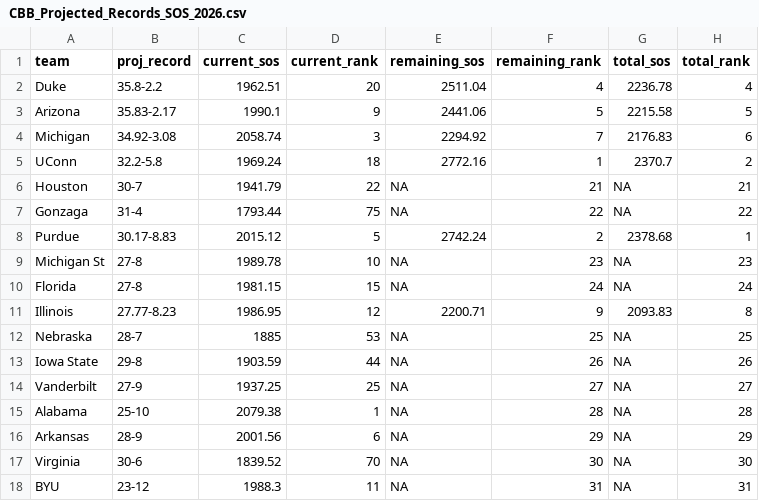
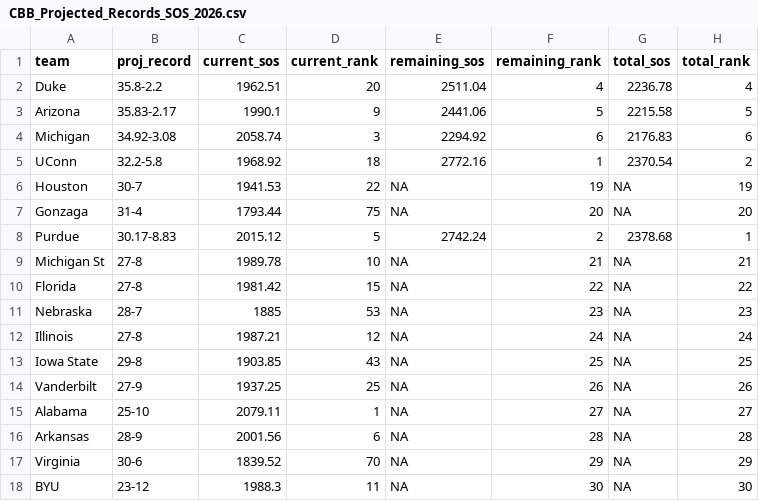
Before and after one commit to lukecassada05-eng/lukecassada.github.io, a CSV file: CBB/data/CBB_Projected_Records_SOS_2026.csv, drawn as a sheet; only a part is shown; the diff covers the shown part only.

```diff
--- a/CBB/data/CBB_Projected_Records_SOS_2026.csv
+++ b/CBB/data/CBB_Projected_Records_SOS_2026.csv
@@ -3,16 +3,16 @@ Duke,35.8-2.2,1962.51,20,2511.04,4,2236.78,4
 Arizona,35.83-2.17,1990.1,9,2441.06,5,2215.58,5
-Michigan,34.92-3.08,2058.74,3,2294.92,7,2176.83,6
-UConn,32.2-5.8,1969.24,18,2772.16,1,2370.7,2
-Houston,30-7,1941.79,22,NA,21,NA,21
-Gonzaga,31-4,1793.44,75,NA,22,NA,22
+Michigan,34.92-3.08,2058.74,3,2294.92,6,2176.83,6
+UConn,32.2-5.8,1968.92,18,2772.16,1,2370.54,2
+Houston,30-7,1941.53,22,NA,19,NA,19
+Gonzaga,31-4,1793.44,75,NA,20,NA,20
 Purdue,30.17-8.83,2015.12,5,2742.24,2,2378.68,1
-Michigan St,27-8,1989.78,10,NA,23,NA,23
-Florida,27-8,1981.15,15,NA,24,NA,24
-Illinois,27.77-8.23,1986.95,12,2200.71,9,2093.83,8
-Nebraska,28-7,1885,53,NA,25,NA,25
-Iowa State,29-8,1903.59,44,NA,26,NA,26
-Vanderbilt,27-9,1937.25,25,NA,27,NA,27
-Alabama,25-10,2079.38,1,NA,28,NA,28
-Arkansas,28-9,2001.56,6,NA,29,NA,29
-Virginia,30-6,1839.52,70,NA,30,NA,30
-BYU,23-12,1988.3,11,NA,31,NA,31
+Michigan St,27-8,1989.78,10,NA,21,NA,21
+Florida,27-8,1981.42,15,NA,22,NA,22
+Nebraska,28-7,1885,53,NA,23,NA,23
+Illinois,27-8,1987.21,12,NA,24,NA,24
+Iowa State,29-8,1903.85,43,NA,25,NA,25
+Vanderbilt,27-9,1937.25,25,NA,26,NA,26
+Alabama,25-10,2079.11,1,NA,27,NA,27
+Arkansas,28-9,2001.56,6,NA,28,NA,28
+Virginia,30-6,1839.52,70,NA,29,NA,29
+BYU,23-12,1988.3,11,NA,30,NA,30
```
Also changed, not shown: 1 added row, 1 removed row and 72 edited cells elsewhere in this file, CBB/data/CBB_Elo_Future_Game_Predictions.csv, CBB/data/CBB_Projected_Final_Records_2026.csv.
